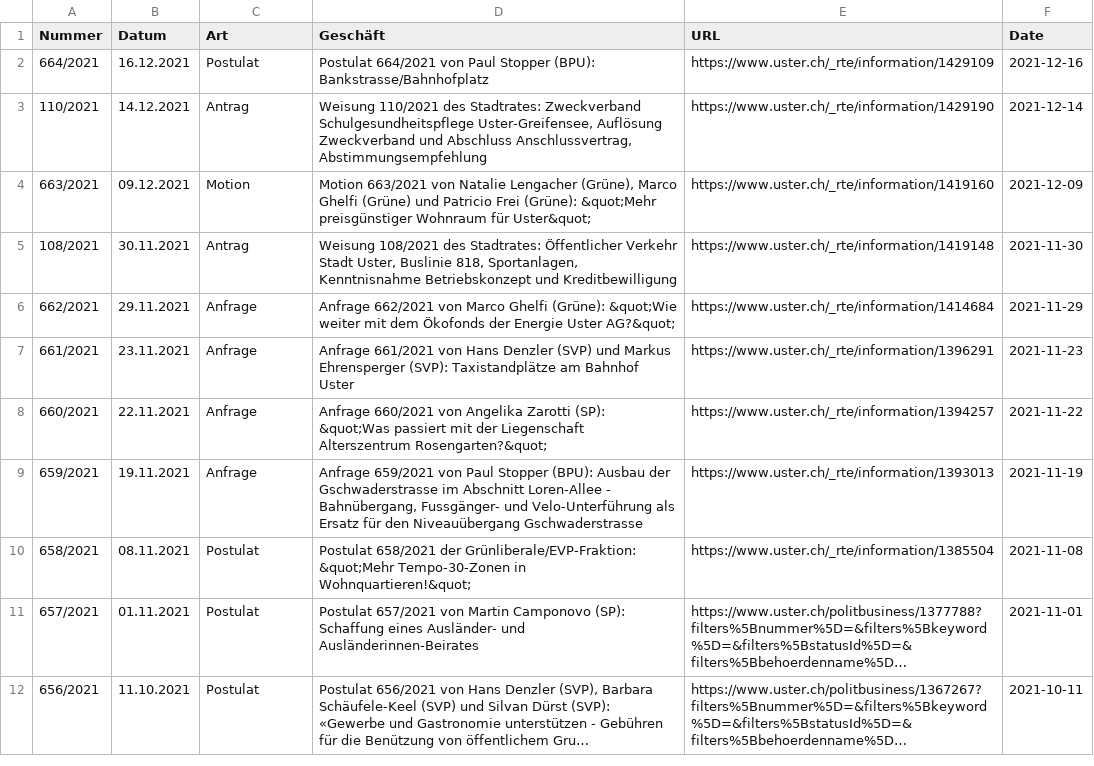
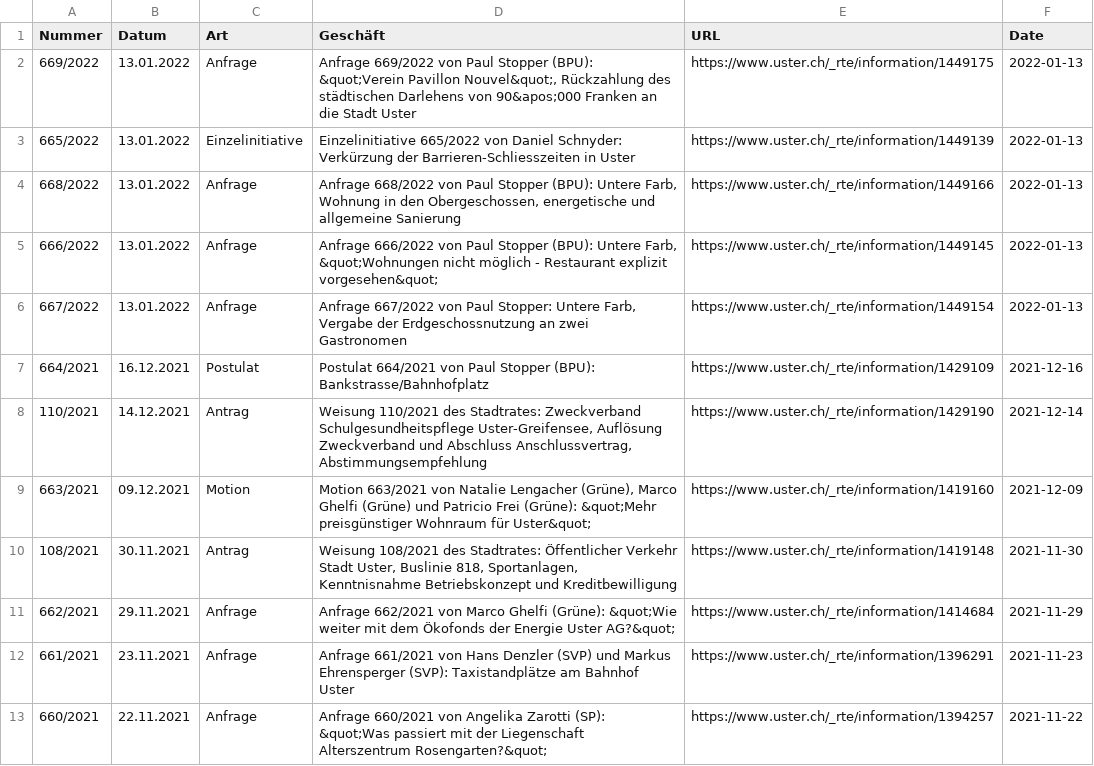
Before and after one commit to data-socialthink/politik-uster, a CSV file: geschafte.csv, drawn as a sheet; only a part is shown; the shorter side is filled out with more unchanged rows; long unchanged cells end in …; the diff names each change by its address in the sheet, - before the commit and + after, or states it on an @@ line.

Commit message:
Update: 2022-01-14 02:05:03

```diff
--- a/geschafte.csv
+++ b/geschafte.csv
+row 2: 669/2022 | 13.01.2022 | Anfrage | Anfrage 669/2022 von Paul Stopper (BPU): &quot;Verein Pavillon Nouvel&quot;, Rückzahlung des städtischen Darlehens von 90&apos;000 Franken an die Stadt Uster | https://www.uster.ch/_rte/information/1449175 | 2022-01-13
+row 3: 665/2022 | 13.01.2022 | Einzelinitiative | Einzelinitiative 665/2022 von Daniel Schnyder: Verkürzung der Barrieren-Schliesszeiten in Uster | https://www.uster.ch/_rte/information/1449139 | 2022-01-13
+row 4: 668/2022 | 13.01.2022 | Anfrage | Anfrage 668/2022 von Paul Stopper (BPU): Untere Farb, Wohnung in den Obergeschossen, energetische und allgemeine Sanierung | https://www.uster.ch/_rte/information/1449166 | 2022-01-13
+row 5: 666/2022 | 13.01.2022 | Anfrage | Anfrage 666/2022 von Paul Stopper (BPU): Untere Farb, &quot;Wohnungen nicht möglich - Restaurant explizit vorgesehen&quot; | https://www.uster.ch/_rte/information/1449145 | 2022-01-13
+row 6: 667/2022 | 13.01.2022 | Anfrage | Anfrage 667/2022 von Paul Stopper: Untere Farb, Vergabe der Erdgeschossnutzung an zwei Gastronomen | https://www.uster.ch/_rte/information/1449154 | 2022-01-13
```
